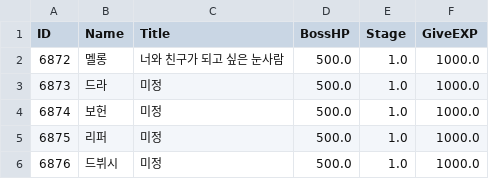
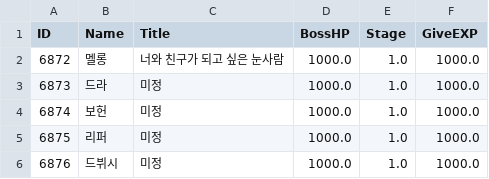
Before and after one commit to kupka05/Project_DR_KHT, a CSV file: Project_DR/Assets/Resources/Boss_Table.csv, drawn as a sheet.

Commit message:
[Jihwan] Fix Player Health, User Data Load, Add Debug Table

```diff
--- a/Project_DR/Assets/Resources/Boss_Table.csv
+++ b/Project_DR/Assets/Resources/Boss_Table.csv
@@ -1,6 +1,6 @@
 ID,Name,Title,BossHP,Stage,GiveEXP
-6872,멜롱,너와 친구가 되고 싶은 눈사람,500.0,1.0,1000.0
-6873,드라,미정,500.0,1.0,1000.0
-6874,보헌,미정,500.0,1.0,1000.0
-6875,리퍼,미정,500.0,1.0,1000.0
-6876,드뷔시,미정,500.0,1.0,1000.0
+6872,멜롱,너와 친구가 되고 싶은 눈사람,1000.0,1.0,1000.0
+6873,드라,미정,1000.0,1.0,1000.0
+6874,보헌,미정,1000.0,1.0,1000.0
+6875,리퍼,미정,1000.0,1.0,1000.0
+6876,드뷔시,미정,1000.0,1.0,1000.0
```
Also changed, not shown: 19 other files.
